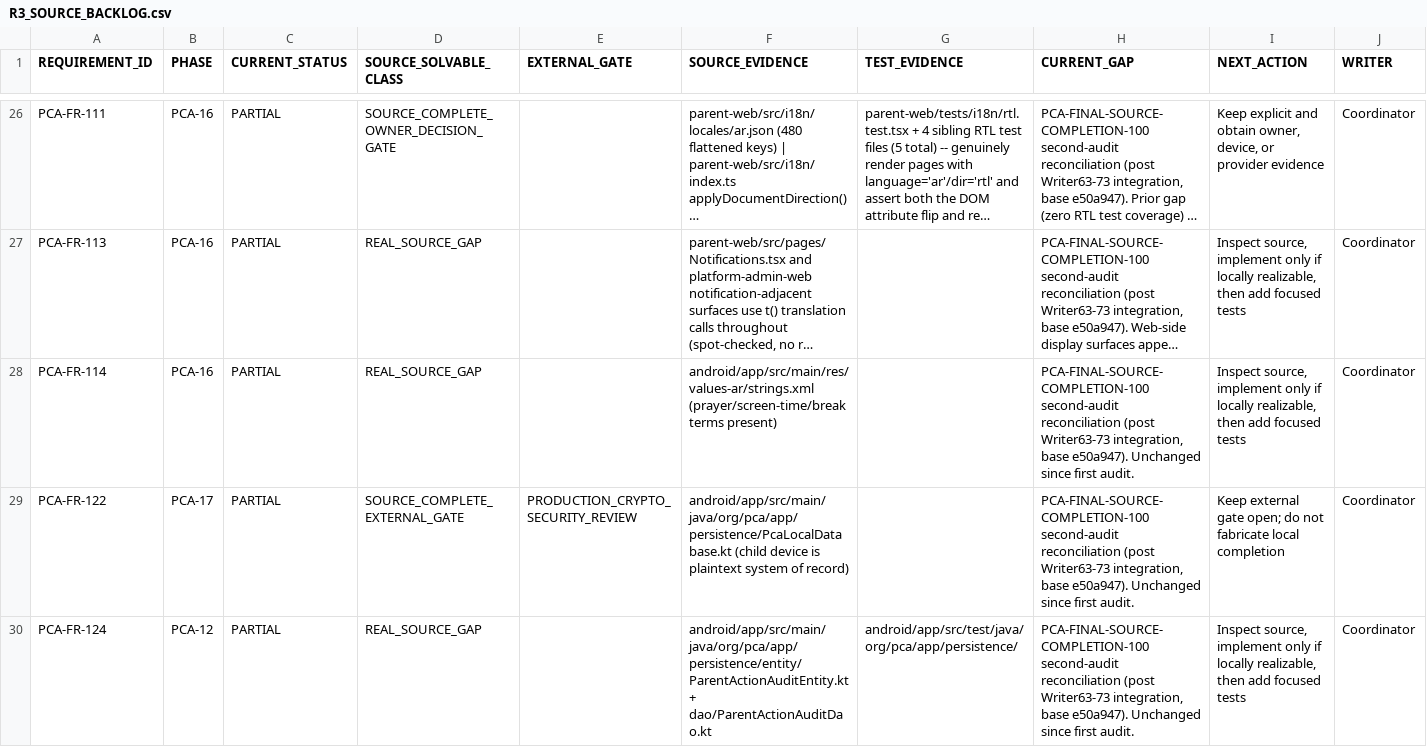
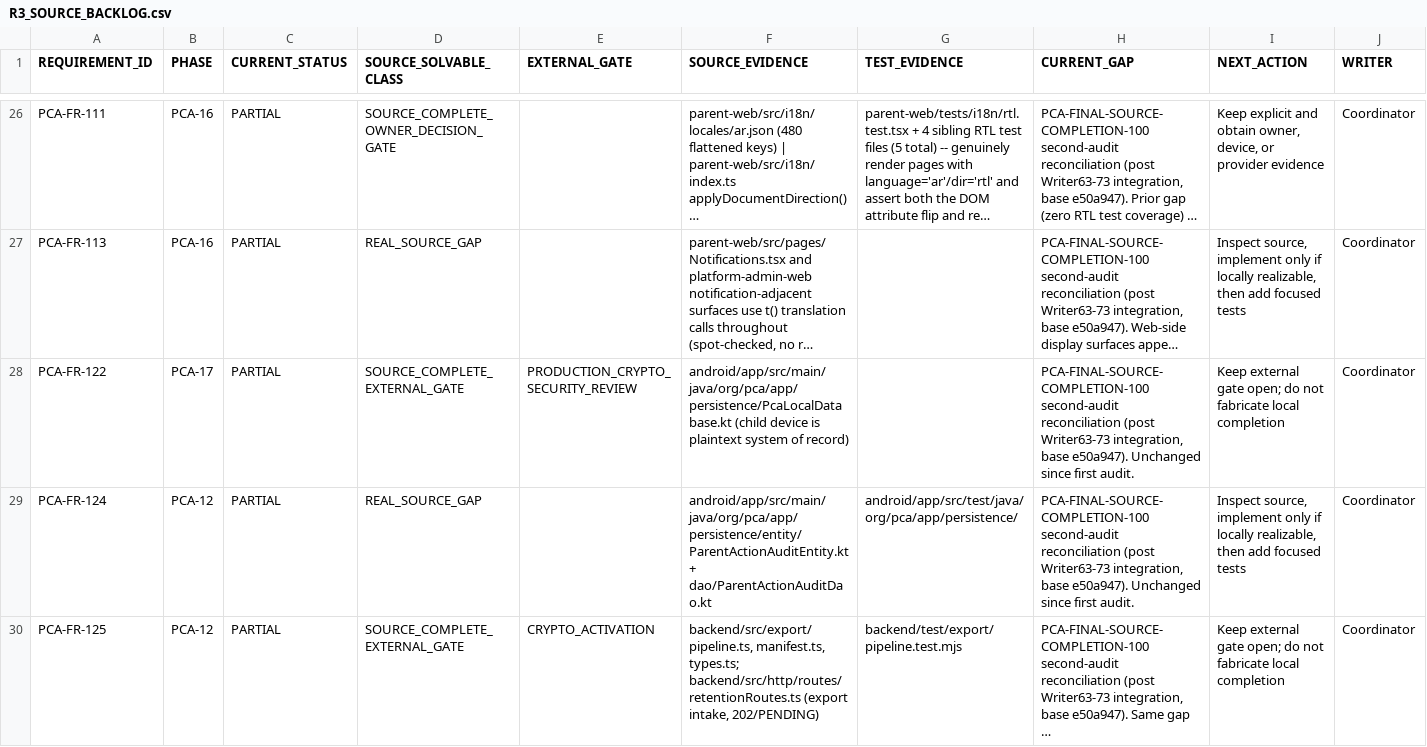
Before and after one commit to mosa-ali/PCA, a CSV file: .agent-runtime/manifests/pca-r3-final/R3_SOURCE_BACKLOG.csv, drawn as a sheet; only a part is shown, gaps mark what is left out; the shorter side is filled out with more unchanged rows; long unchanged cells end in …; the diff names each change by its address in the sheet, - before the commit and + after, or states it on an @@ line.

Commit message:
test(r3): enforce Arabic resource parity

```diff
--- a/.agent-runtime/manifests/pca-r3-final/R3_SOURCE_BACKLOG.csv
+++ b/.agent-runtime/manifests/pca-r3-final/R3_SOURCE_BACKLOG.csv
-row 28: PCA-FR-114 | PCA-16 | PARTIAL | REAL_SOURCE_GAP |  | android/app/src/main/res/values-ar/strings.xml (prayer/screen-time/break terms present) |  | PCA-FINAL-SOURCE-COMPLETION-100 second-audit reconciliation (post Writer63-73 integration, base e50a947). Unchanged since first audit. | Inspect source, implement only if locally realizable, then add focused tests | Coordinator
```
Also changed, not shown: .agent-runtime/manifests/pca-r3-final/R3_REQUIREMENT_AUDIT.csv, .agent-runtime/manifests/pca-r3-final/R3_VALIDATION_BACKLOG.csv, 4 other files.
